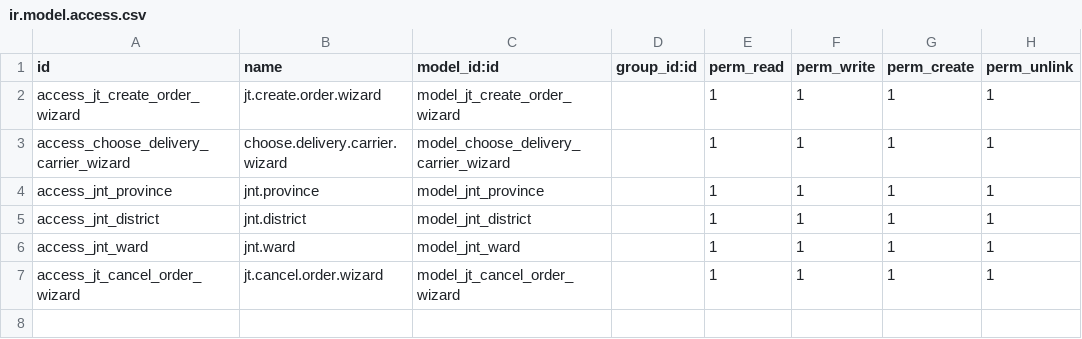
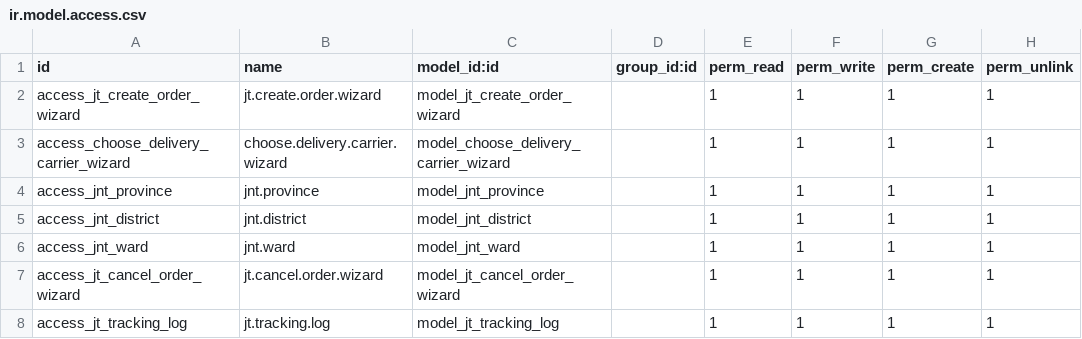
Before and after one commit to hivongseth2/HLV-odoo-crm, a CSV file: custom_addons/hlv_delivery_jt/security/ir.model.access.csv, drawn as a sheet; the diff names each change by its address in the sheet, - before the commit and + after, or states it on an @@ line.

Commit message:
lại

```diff
--- a/custom_addons/hlv_delivery_jt/security/ir.model.access.csv
+++ b/custom_addons/hlv_delivery_jt/security/ir.model.access.csv
+row 8: access_jt_tracking_log | jt.tracking.log | model_jt_tracking_log |  | 1 | 1 | 1 | 1
```
